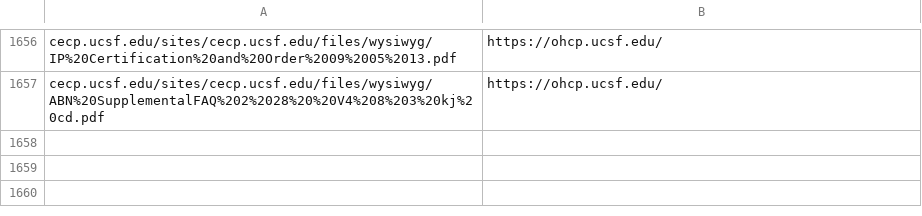
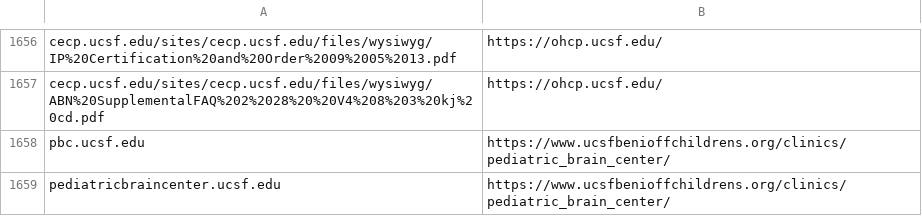
Before and after one commit to ucsf-web-services/redirect-service, a TSV file: rules.tsv, drawn as a sheet; only a part is shown, gaps mark what is left out.

Commit message:
please update it.
please update it against ##INC6136892

```diff
--- a/rules.tsv
+++ b/rules.tsv
@@ -1657 +1657,3 @@ cecp.ucsf.edu/sites/cecp.ucsf.edu/files/wysiwyg/IP%20Certification%20and%20Order
 cecp.ucsf.edu/sites/cecp.ucsf.edu/files/wysiwyg/ABN%20SupplementalFAQ%202%2028%20%20V4%208%203%20kj%20cd.pdf	https://ohcp.ucsf.edu/
+pbc.ucsf.edu	https://www.ucsfbenioffchildrens.org/clinics/pediatric_brain_center/
+pediatricbraincenter.ucsf.edu	https://www.ucsfbenioffchildrens.org/clinics/pediatric_brain_center/
```
